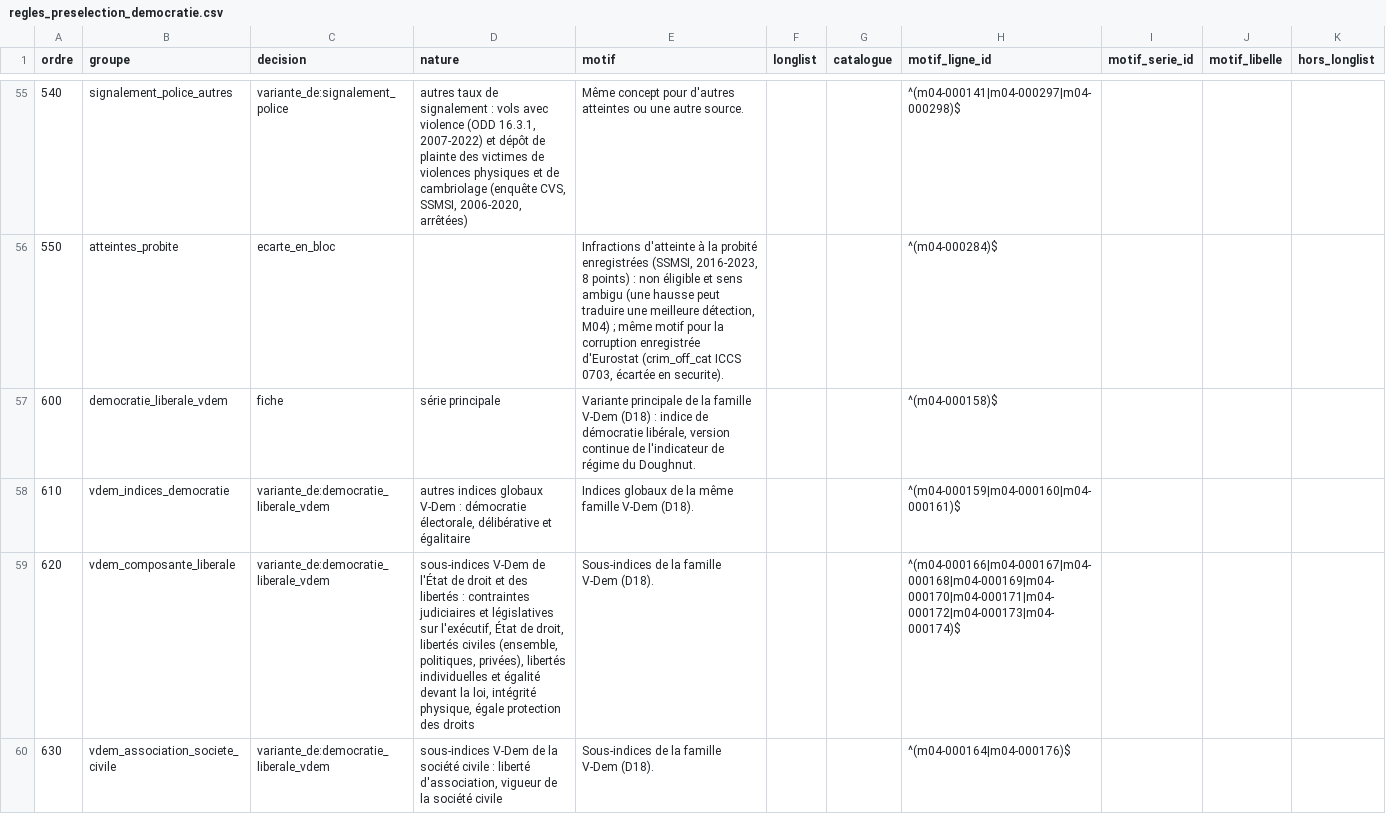
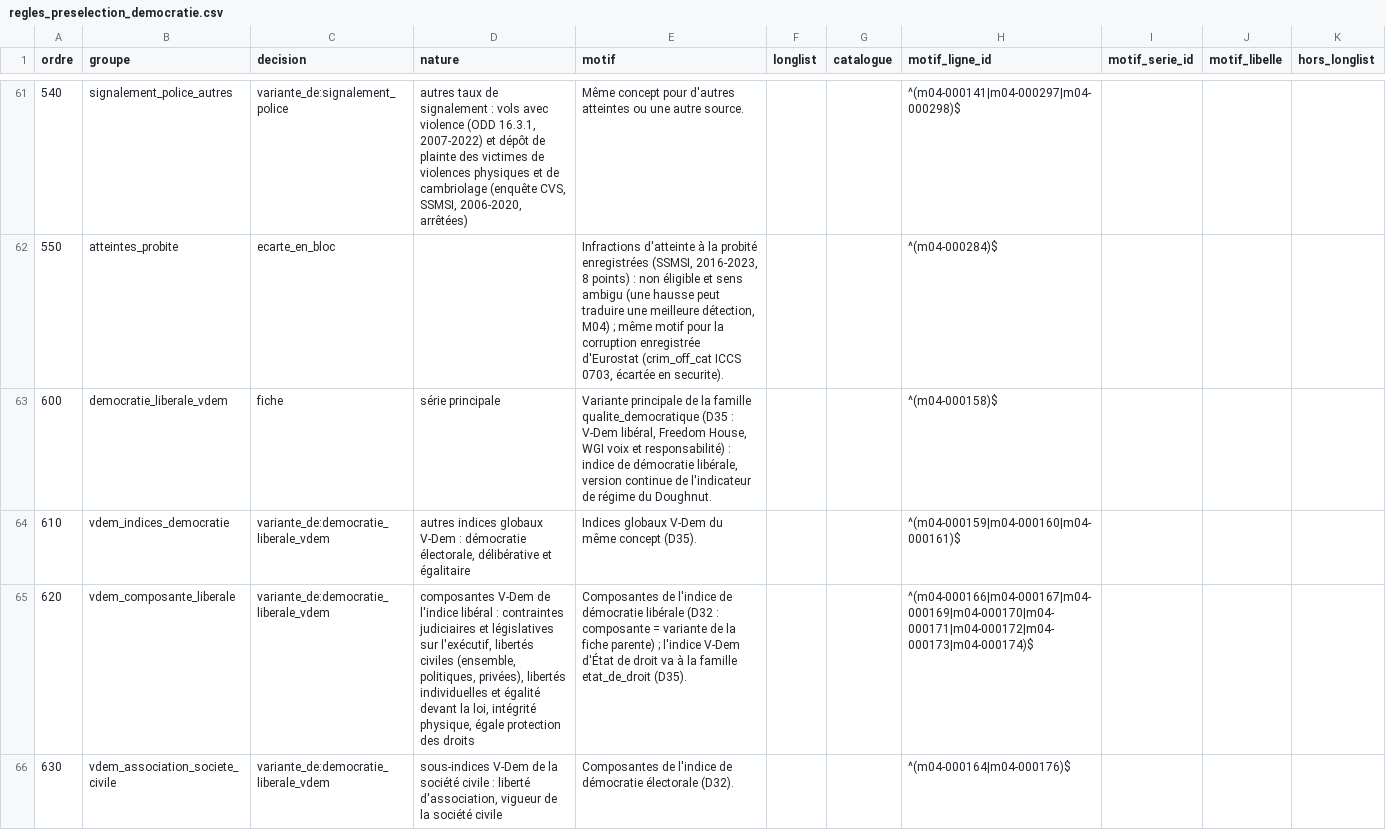
Before and after one commit to leomalherbe/prosperite, a CSV file: docs/validation/regles_preselection_democratie.csv, drawn as a sheet; only a part is shown, gaps mark what is left out; the diff covers the shown part only.

```diff
--- a/docs/validation/regles_preselection_democratie.csv
+++ b/docs/validation/regles_preselection_democratie.csv
@@ -56,5 +62,5 @@ ordre,groupe,decision,nature,motif,longlist,catalogue,motif_ligne_id,motif_serie
 550,atteintes_probite,ecarte_en_bloc,,"Infractions d'atteinte à la probité enregistrées (SSMSI, 2016-2023, 8 points) : non éligible et sens ambigu (une hausse peut traduire une meilleure détection, M04) ; même motif pour la corruption enregistrée d'Eurostat (crim_off_cat ICCS 0703, écartée en securite).",,,^(m04-000284)$,,,
-600,democratie_liberale_vdem,fiche,série principale,"Variante principale de la famille V-Dem (D18) : indice de démocratie libérale, version continue de l'indicateur de régime du Doughnut.",,,^(m04-000158)$,,,
-610,vdem_indices_democratie,variante_de:democratie_liberale_vdem,"autres indices globaux V-Dem : démocratie électorale, délibérative et égalitaire",Indices globaux de la même famille V-Dem (D18).,,,^(m04-000159|m04-000160|m04-000161)$,,,
-620,vdem_composante_liberale,variante_de:democratie_liberale_vdem,"sous-indices V-Dem de l'État de droit et des libertés : contraintes judiciaires et législatives sur l'exécutif, État de droit, libertés civiles (ensemble, politiques, privées), libertés individuelles et égalité devant la loi, intégrité physique, égale protection des droits",Sous-indices de la famille V-Dem (D18).,,,^(m04-000166|m04-000167|m04-000168|m04-000169|m04-000170|m04-000171|m04-000172|m04-000173|m04-000174)$,,,
-630,vdem_association_societe_civile,variante_de:democratie_liberale_vdem,"sous-indices V-Dem de la société civile : liberté d'association, vigueur de la société civile",Sous-indices de la famille V-Dem (D18).,,,^(m04-000164|m04-000176)$,,,
+600,democratie_liberale_vdem,fiche,série principale,"Variante principale de la famille qualite_democratique (D35 : V-Dem libéral, Freedom House, WGI voix et responsabilité) : indice de démocratie libérale, version continue de l'indicateur de régime du Doughnut.",,,^(m04-000158)$,,,
+610,vdem_indices_democratie,variante_de:democratie_liberale_vdem,"autres indices globaux V-Dem : démocratie électorale, délibérative et égalitaire",Indices globaux V-Dem du même concept (D35).,,,^(m04-000159|m04-000160|m04-000161)$,,,
+620,vdem_composante_liberale,variante_de:democratie_liberale_vdem,"composantes V-Dem de l'indice libéral : contraintes judiciaires et législatives sur l'exécutif, libertés civiles (ensemble, politiques, privées), libertés individuelles et égalité devant la loi, intégrité physique, égale protection des droits",Composantes de l'indice de démocratie libérale (D32 : composante = variante de la fiche parente) ; l'indice V-Dem d'État de droit va à la famille etat_de_droit (D35).,,,^(m04-000166|m04-000167|m04-000169|m04-000170|m04-000171|m04-000172|m04-000173|m04-000174)$,,,
+630,vdem_association_societe_civile,variante_de:democratie_liberale_vdem,"sous-indices V-Dem de la société civile : liberté d'association, vigueur de la société civile",Composantes de l'indice de démocratie électorale (D32).,,,^(m04-000164|m04-000176)$,,,
```
Also changed, not shown: 7 added rows and 48 edited cells elsewhere in this file, docs/validation/validation_democratie.csv, 24 other files.
